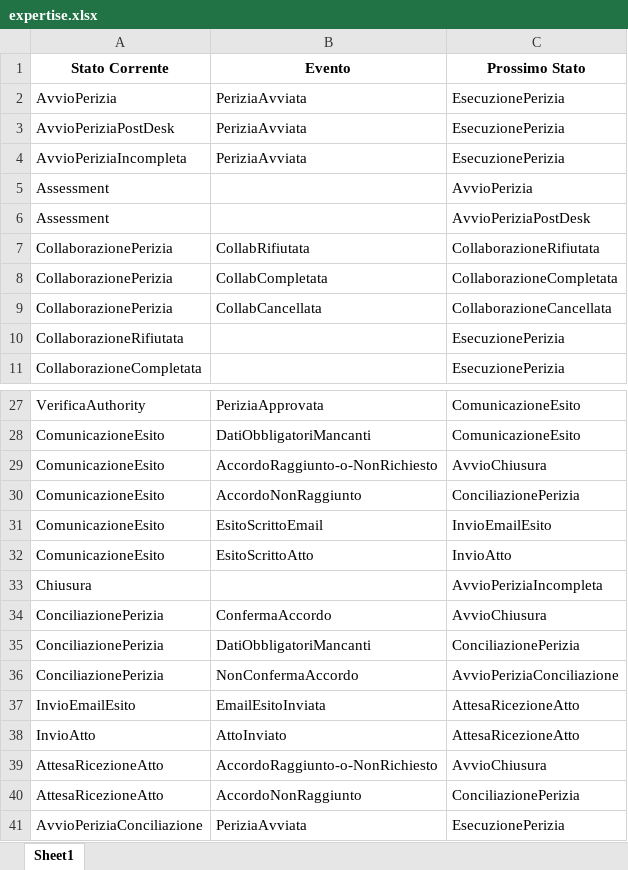
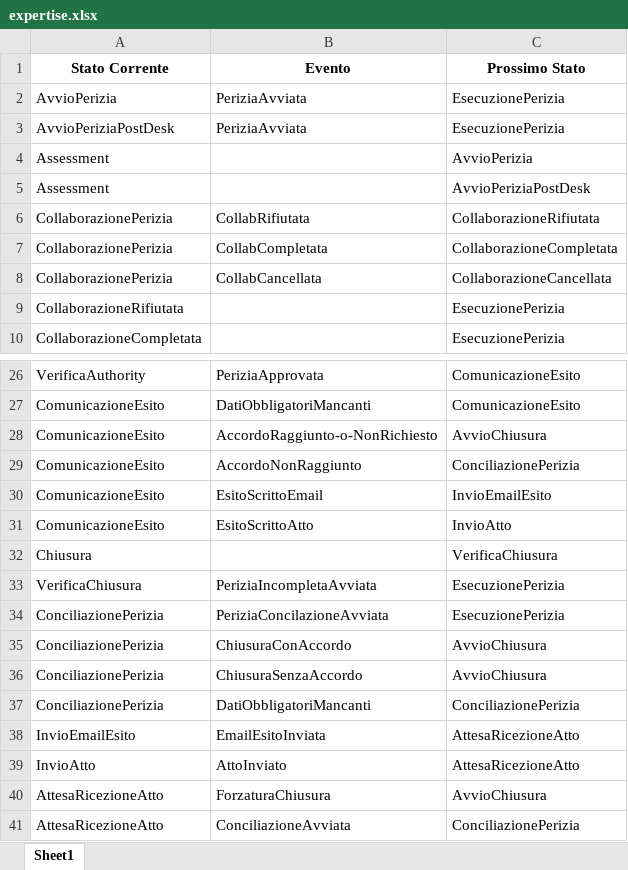
Before and after one commit to mauriziocaronni/stateDiagramPython, an Excel workbook: expertise/expertise.xlsx, sheet Sheet1, drawn as a sheet; only a part is shown, gaps mark what is left out; values as stored, in another font and other column widths than the file's, no borders; removed rows and columns are numbered as before the commit, all else as after; the diff names each change by its address in the sheet, - before the commit and + after, or states it on an @@ line.

```diff
--- a/expertise/expertise.xlsx (sheet Sheet1)
+++ b/expertise/expertise.xlsx (sheet Sheet1)
-row 4: AvvioPeriziaIncompleta | PeriziaAvviata | EsecuzionePerizia
-C32 (Prossimo Stato): AvvioPeriziaIncompleta
+C32 (Prossimo Stato): VerificaChiusura
+row 33: VerificaChiusura | PeriziaIncompletaAvviata | EsecuzionePerizia
+row 34: ConciliazionePerizia | PeriziaConcilazioneAvviata | EsecuzionePerizia
-B35 (Evento): ConfermaAccordo
+B35 (Evento): ChiusuraConAccordo
+row 36: ConciliazionePerizia | ChiusuraSenzaAccordo | AvvioChiusura
-row 36: ConciliazionePerizia | NonConfermaAccordo | AvvioPeriziaConciliazione
-B40 (Evento): AccordoRaggiunto-o-NonRichiesto
+B40 (Evento): ForzaturaChiusura
-B41 (Evento): AccordoNonRaggiunto
+B41 (Evento): ConciliazioneAvviata
-row 41: AvvioPeriziaConciliazione | PeriziaAvviata | EsecuzionePerizia
```
Also changed, not shown: assessment/assessment.xlsx, closing/closing.xlsx, 25 other files.
